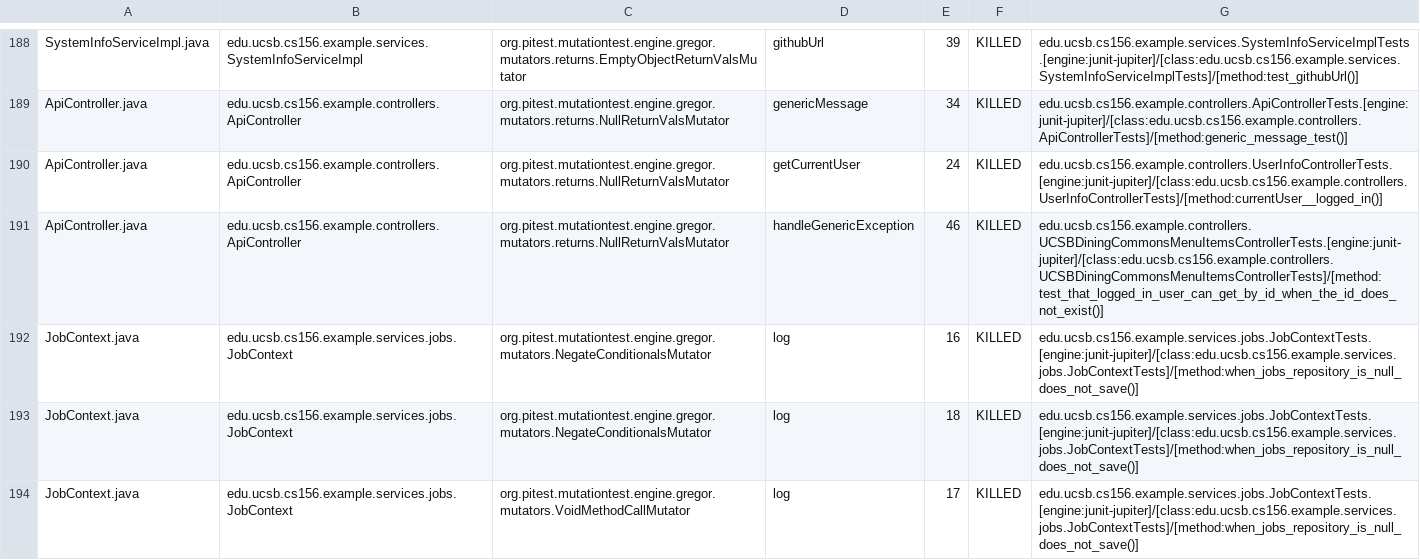
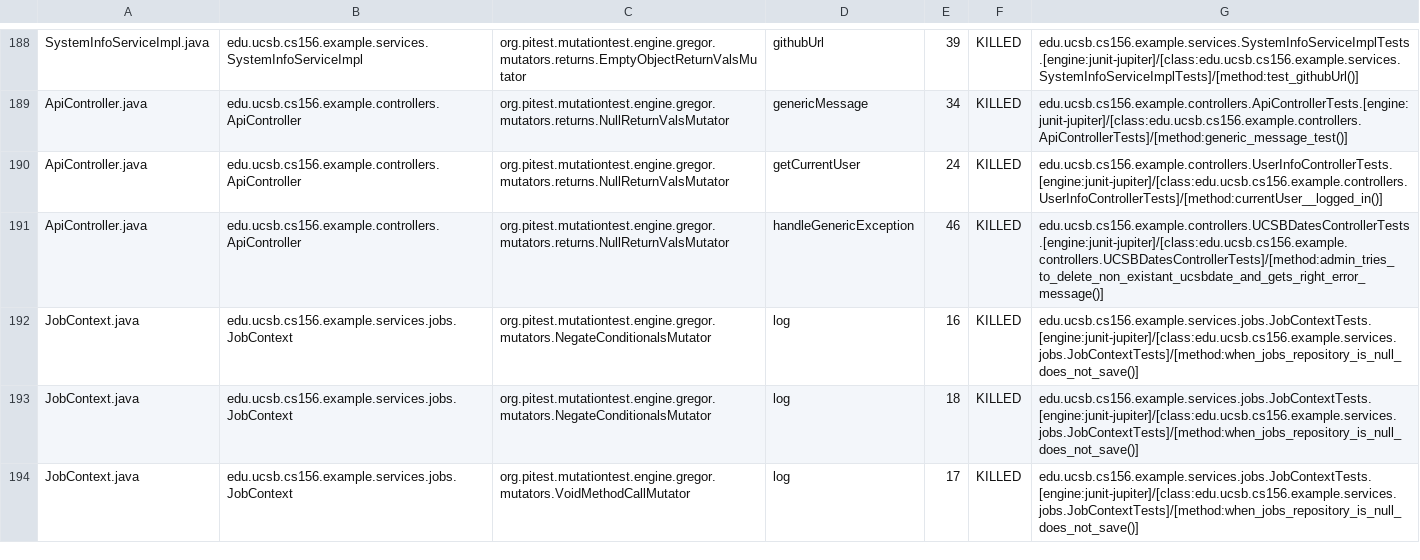
Before and after one commit to ucsb-cs156-s26/team02-s26-09, a CSV file: prs/131/pitest/mutations.csv, drawn as a sheet; only a part is shown, gaps mark what is left out.

Commit message:
Deploying to gh-pages from @ ucsb-cs156-s26/team02-s26-09@b594785a3a07e9a120c6f1f8e67247217f982874 🚀

```diff
--- a/prs/131/pitest/mutations.csv
+++ b/prs/131/pitest/mutations.csv
@@ -190,3 +190,3 @@ ApiController.java,edu.ucsb.cs156.example.controllers.ApiController,org.pitest.m
 ApiController.java,edu.ucsb.cs156.example.controllers.ApiController,org.pitest.mutationtest.engine.gregor.mutators.returns.NullReturnValsMutator,getCurrentUser,24,KILLED,edu.ucsb.cs156.example.controllers.UserInfoControllerTests.[engine:junit-jupiter]/[class:edu.ucsb.cs156.example.controllers.UserInfoControllerTests]/[method:currentUser__logged_in()]
-ApiController.java,edu.ucsb.cs156.example.controllers.ApiController,org.pitest.mutationtest.engine.gregor.mutators.returns.NullReturnValsMutator,handleGenericException,46,KILLED,edu.ucsb.cs156.example.controllers.UCSBDiningCommonsMenuItemsControllerTests.[engine:junit-jupiter]/[class:edu.ucsb.cs156.example.controllers.UCSBDiningCommonsMenuItemsControllerTests]/[method:test_that_logged_in_user_can_get_by_id_when_the_id_does_not_exist()]
+ApiController.java,edu.ucsb.cs156.example.controllers.ApiController,org.pitest.mutationtest.engine.gregor.mutators.returns.NullReturnValsMutator,handleGenericException,46,KILLED,edu.ucsb.cs156.example.controllers.UCSBDatesControllerTests.[engine:junit-jupiter]/[class:edu.ucsb.cs156.example.controllers.UCSBDatesControllerTests]/[method:admin_tries_to_delete_non_existant_ucsbdate_and_gets_right_error_message()]
 JobContext.java,edu.ucsb.cs156.example.services.jobs.JobContext,org.pitest.mutationtest.engine.gregor.mutators.NegateConditionalsMutator,log,16,KILLED,edu.ucsb.cs156.example.services.jobs.JobContextTests.[engine:junit-jupiter]/[class:edu.ucsb.cs156.example.services.jobs.JobContextTests]/[method:when_jobs_repository_is_null_does_not_save()]
```
Also changed, not shown: 22 other files.
